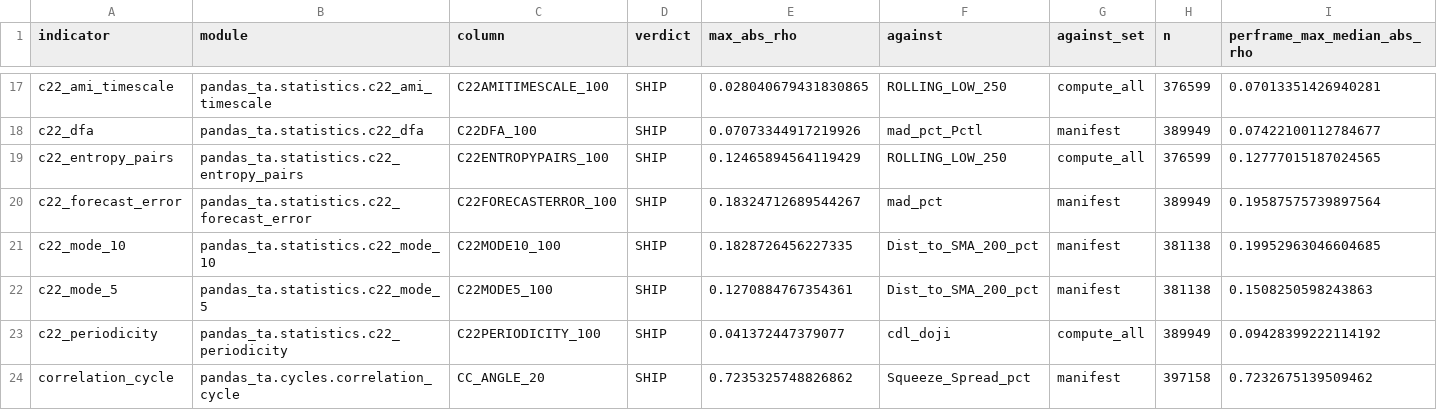
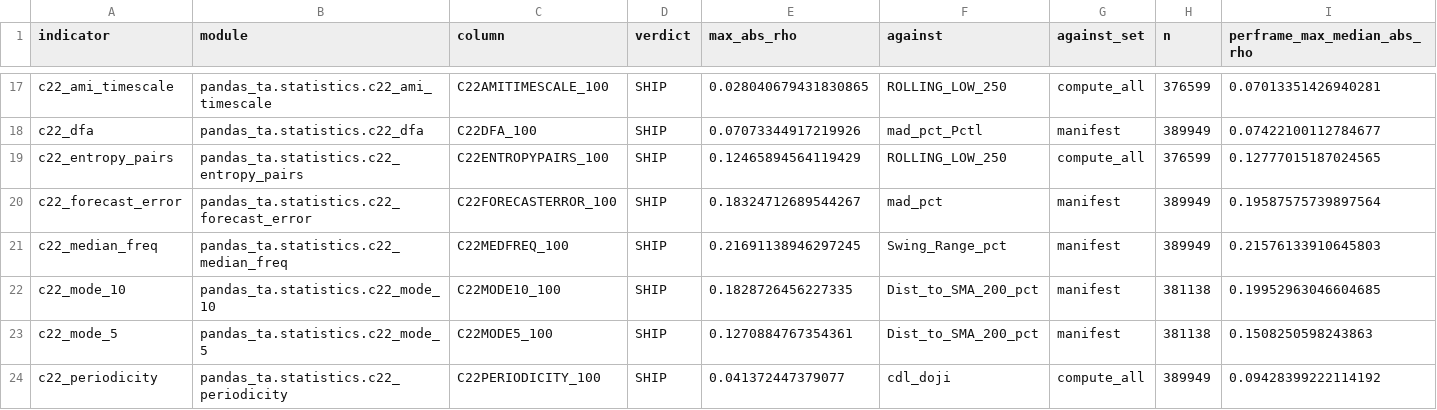
Before and after one commit to TolgaUyanik/PandasTa, a CSV file: docs/gate_e_ledger.csv, drawn as a sheet; only a part is shown, gaps mark what is left out; the shorter side is filled out with more unchanged rows; rows hold the shown columns only; the diff names each change by its address in the sheet, - before the commit and + after, or states it on an @@ line.

```diff
--- a/docs/gate_e_ledger.csv
+++ b/docs/gate_e_ledger.csv
+row 21: c22_median_freq | pandas_ta.statistics.c22_median_freq | C22MEDFREQ_100 | SHIP | 0.21691138946297245 | Swing_Range_pct | manifest | 389949 | 0.21576133910645803
```
Also changed, not shown: 2 other files.
